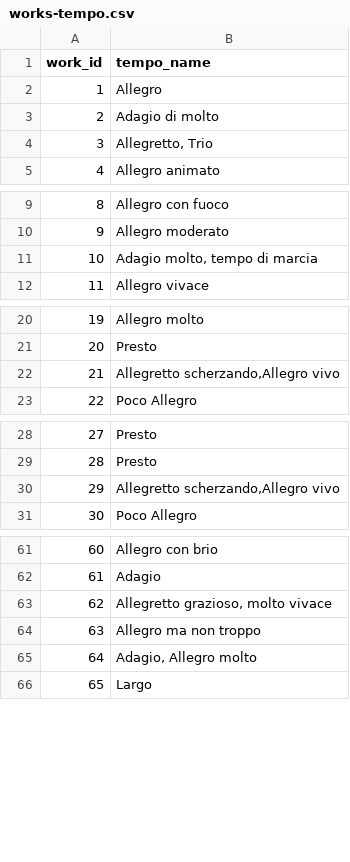
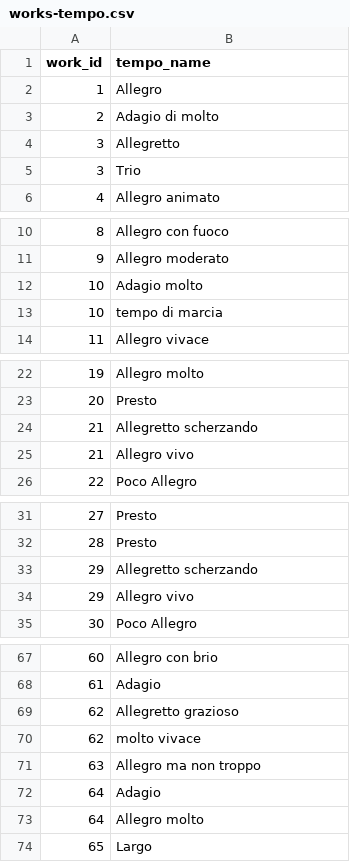
Before and after one commit to brandonbellanti/pythagoras, a CSV file: database/data/works/originals/works-tempo.csv (was database/data/works/works-tempo.csv), drawn as a sheet; only a part is shown, gaps mark what is left out; the diff covers the shown part only.

```diff
--- a/database/data/works/works-tempo.csv
+++ b/database/data/works/originals/works-tempo.csv
@@ -3,3 +3,4 @@ work_id,tempo_name
 2,Adagio di molto
-3,"Allegretto, Trio"
+3,Allegretto
+3,Trio
 4,Allegro animato
@@ -10,3 +11,4 @@ work_id,tempo_name
 9,Allegro moderato
-10,"Adagio molto, tempo di marcia"
+10,Adagio molto
+10,tempo di marcia
 11,Allegro vivace
@@ -21,3 +23,4 @@ work_id,tempo_name
 20,Presto
-21,"Allegretto scherzando,Allegro vivo"
+21,Allegretto scherzando
+21,Allegro vivo
 22,Poco Allegro
@@ -29,3 +32,4 @@ work_id,tempo_name
 28,Presto
-29,"Allegretto scherzando,Allegro vivo"
+29,Allegretto scherzando
+29,Allegro vivo
 30,Poco Allegro
@@ -62,5 +68,7 @@ work_id,tempo_name
 61,Adagio
-62,"Allegretto grazioso, molto vivace"
+62,Allegretto grazioso
+62,molto vivace
 63,Allegro ma non troppo
-64,"Adagio, Allegro molto"
+64,Adagio
+64,Allegro molto
 65,Largo
```
Also changed, not shown: 2 added rows and 2 edited cells elsewhere in this file, 38 other files.
